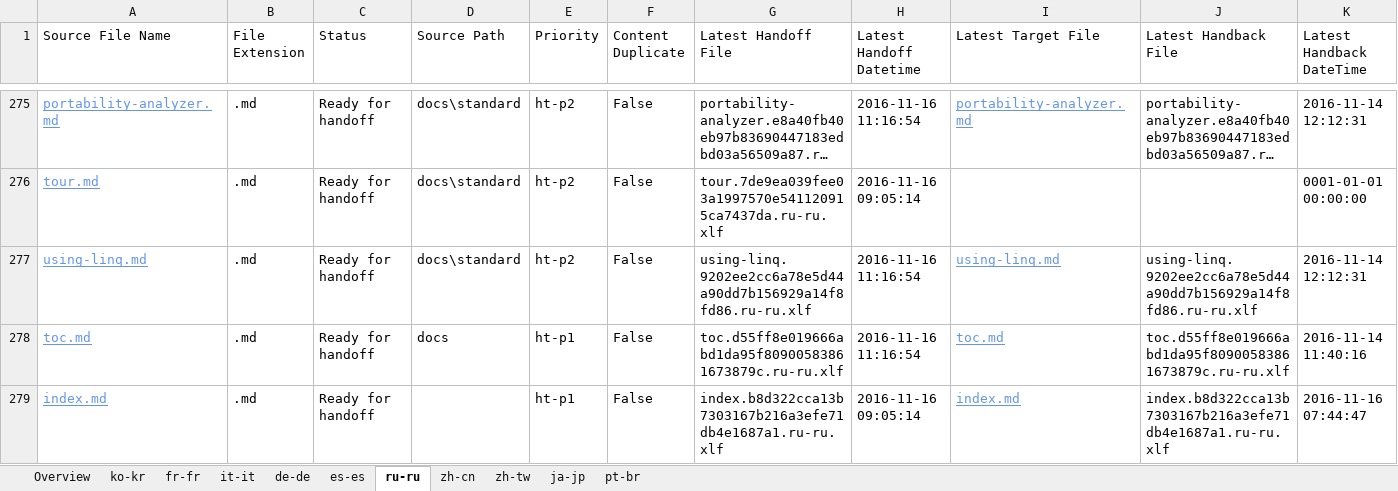
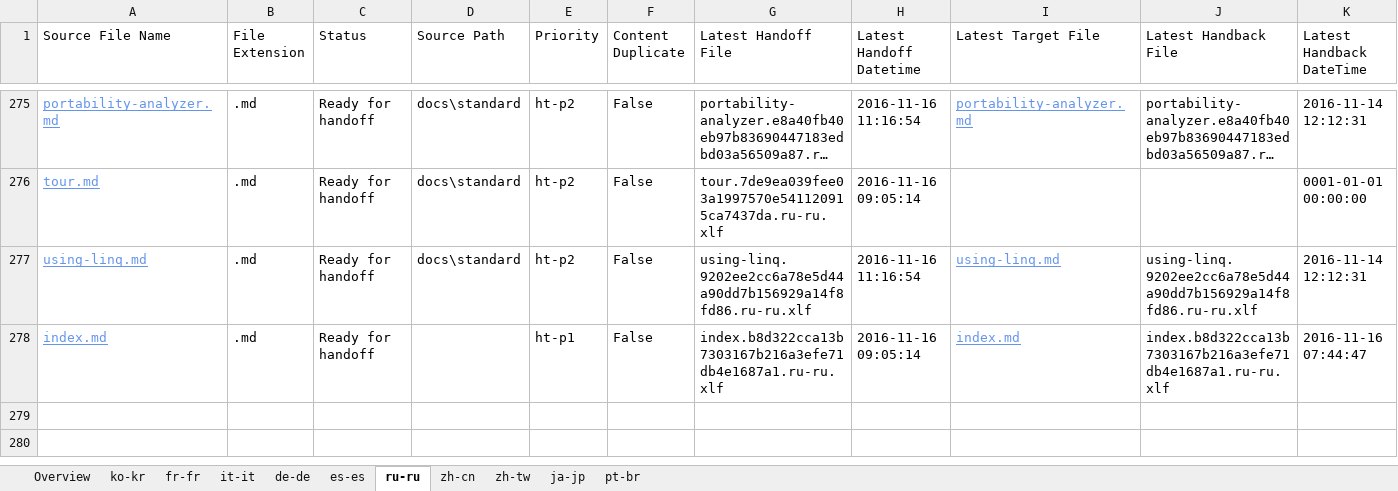
Before and after one commit to openpublishoperation/docs.handback, an Excel workbook: ol-handback/dotnet/docs/master/localization-status.xlsx, sheet ru-ru, drawn as a sheet; only a part is shown, gaps mark what is left out; long unchanged cells end in …; values as stored, in another font and other column widths than the file's, no borders; table styles not drawn; rows hold the shown columns only; the diff names each change by its address in the sheet, - before the commit and + after, or states it on an @@ line.

```diff
--- a/ol-handback/dotnet/docs/master/localization-status.xlsx (sheet ru-ru)
+++ b/ol-handback/dotnet/docs/master/localization-status.xlsx (sheet ru-ru)
-row 278: toc.md | .md | Ready for handoff | docs | ht-p1 | False | toc.d55ff8e019666abd1da95f80900583861673879c.ru-ru.xlf | 2016-11-16 11:16:54 | toc.md | toc.d55ff8e019666abd1da95f80900583861673879c.ru-ru.xlf | 2016-11-14 11:40:16
```
Also changed, not shown: sheet ko-kr, sheet Overview, sheet de-de, sheet it-it, sheet es-es, sheet zh-cn, 4 more sheets, ol-handback/dotnet/docs/master/handback-status.xlsx.
